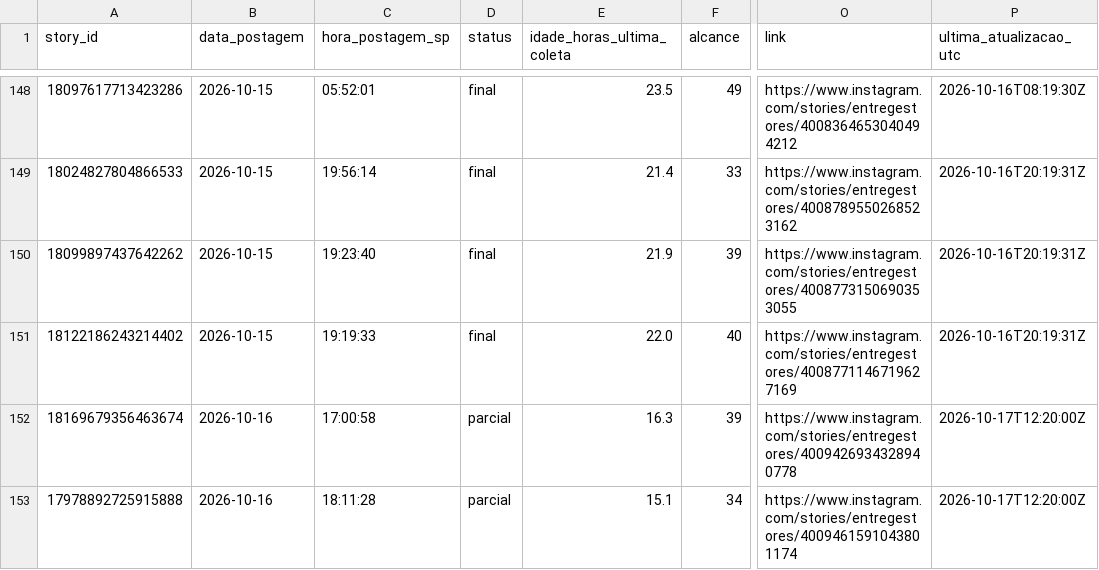
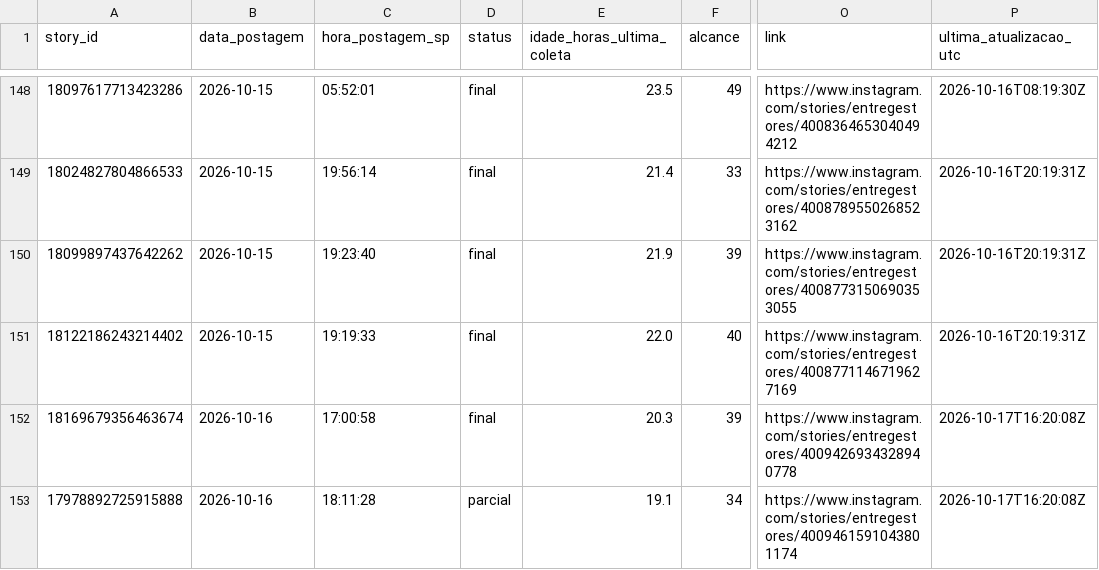
Before and after one commit to lopeslimafelipe-dot/gestao-em-pratica-stories-diario, a CSV file: stories-metricas/base_stories.csv, drawn as a sheet; only a part is shown, gaps mark what is left out; the diff names each change by its address in the sheet, - before the commit and + after, or states it on an @@ line.

```diff
--- a/stories-metricas/base_stories.csv
+++ b/stories-metricas/base_stories.csv
-D152 (status): parcial
+D152 (status): final
-E152 (idade_horas_ultima_coleta): 16.3
+E152 (idade_horas_ultima_coleta): 20.3
-P152:P153 (ultima_atualizacao_utc): 2026-10-17T12:20:00Z
+P152:P153 (ultima_atualizacao_utc): 2026-10-17T16:20:08Z
-E153 (idade_horas_ultima_coleta): 15.1
+E153 (idade_horas_ultima_coleta): 19.1
```
